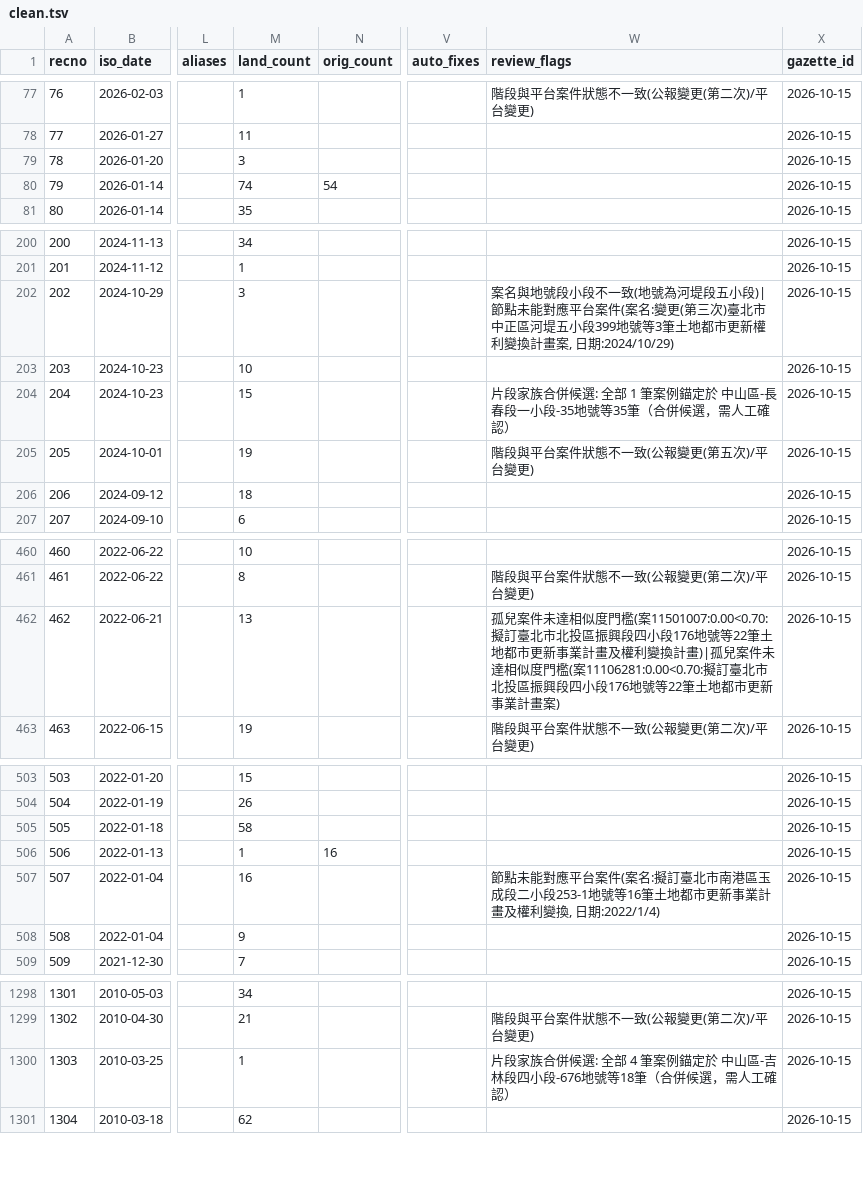
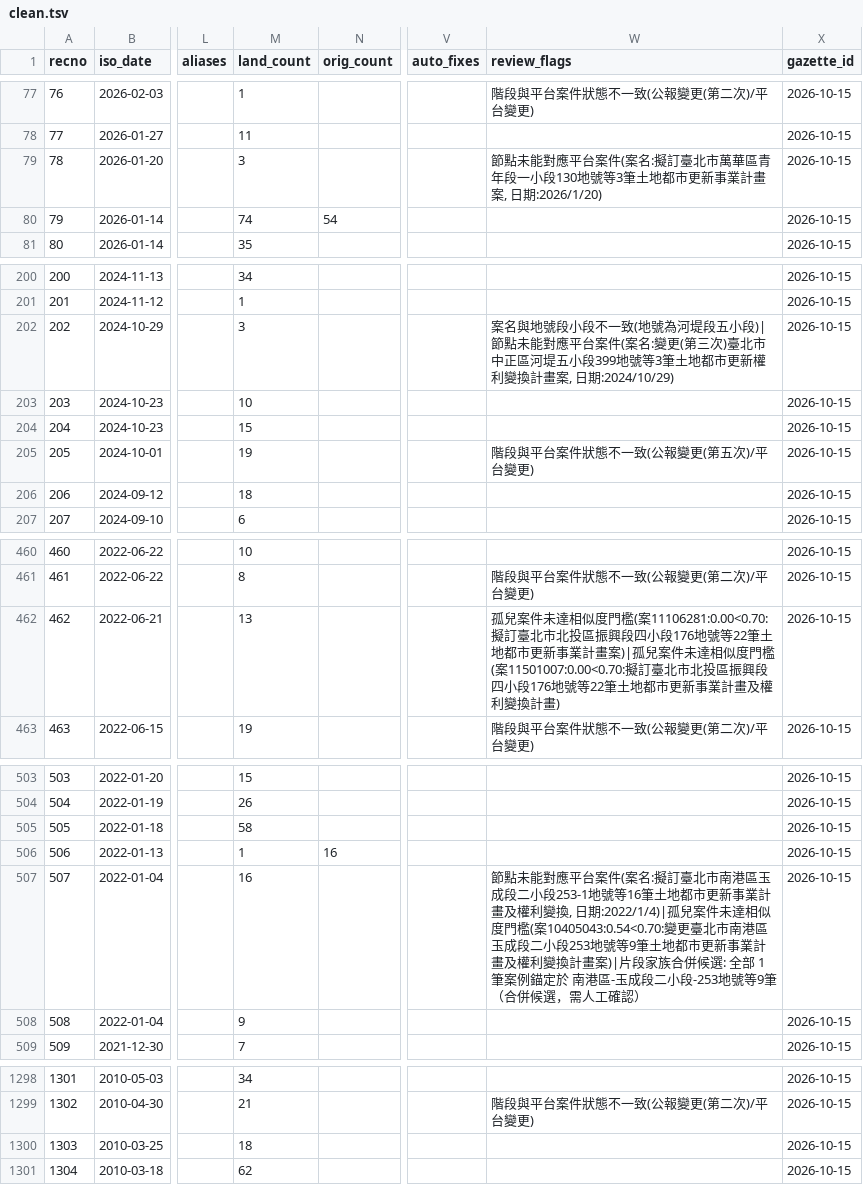
Before and after one commit to happypig/urTPE, a TSV file: data/clean.tsv, drawn as a sheet; only a part is shown, gaps mark what is left out; the diff covers the shown part only; the diff names each change by its address in the sheet, - before the commit and + after, or states it on an @@ line.

```diff
--- a/data/clean.tsv
+++ b/data/clean.tsv
-W79 (review_flags): (empty)
+W79 (review_flags): 節點未能對應平台案件(案名:擬訂臺北市萬華區青年段一小段130地號等3筆土地都市更新事業計畫案, 日期:2026/1/20)
-W204 (review_flags): 片段家族合併候選: 全部 1 筆案例錨定於 中山區-長春段一小段-35地號等35筆（合併候選，需人工確認）
+W204 (review_flags): (empty)
-W462 (review_flags): …門檻(案11501007:0.00<0.70:擬訂臺北市北投區振興段四小段176地號等22筆土地都市更新事業計畫及權利變換計畫)|孤兒案件未達相似度門檻(案11106281:0.00<0.70:擬訂臺北市北投區振興段四小段176地號等22筆土地都市更新事業計畫案)
+W462 (review_flags): …門檻(案11106281:0.00<0.70:擬訂臺北市北投區振興段四小段176地號等22筆土地都市更新事業計畫案)|孤兒案件未達相似度門檻(案11501007:0.00<0.70:擬訂臺北市北投區振興段四小段176地號等22筆土地都市更新事業計畫及權利變換計畫)
-W507 (review_flags): …換, 日期:2022/1/4)
+W507 (review_flags): …換, 日期:2022/1/4)|孤兒案件未達相似度門檻(案10405043:0.54<0.70:變更臺北市南港區玉成段二小段253地號等9筆土地都市更新事業計畫及權利變換計畫案)|片段家族合併候選: 全部 1 筆案例錨定於 南港區-玉成段二小段-253地號等9筆（合併候選，需人工確認）
-M1300 (land_count): 1
+M1300 (land_count): 18
-W1300 (review_flags): 片段家族合併候選: 全部 4 筆案例錨定於 中山區-吉林段四小段-676地號等18筆（合併候選，需人工確認）
+W1300 (review_flags): (empty)
```
Also changed, not shown: 2 edited cells elsewhere in this file, 9 other files.
